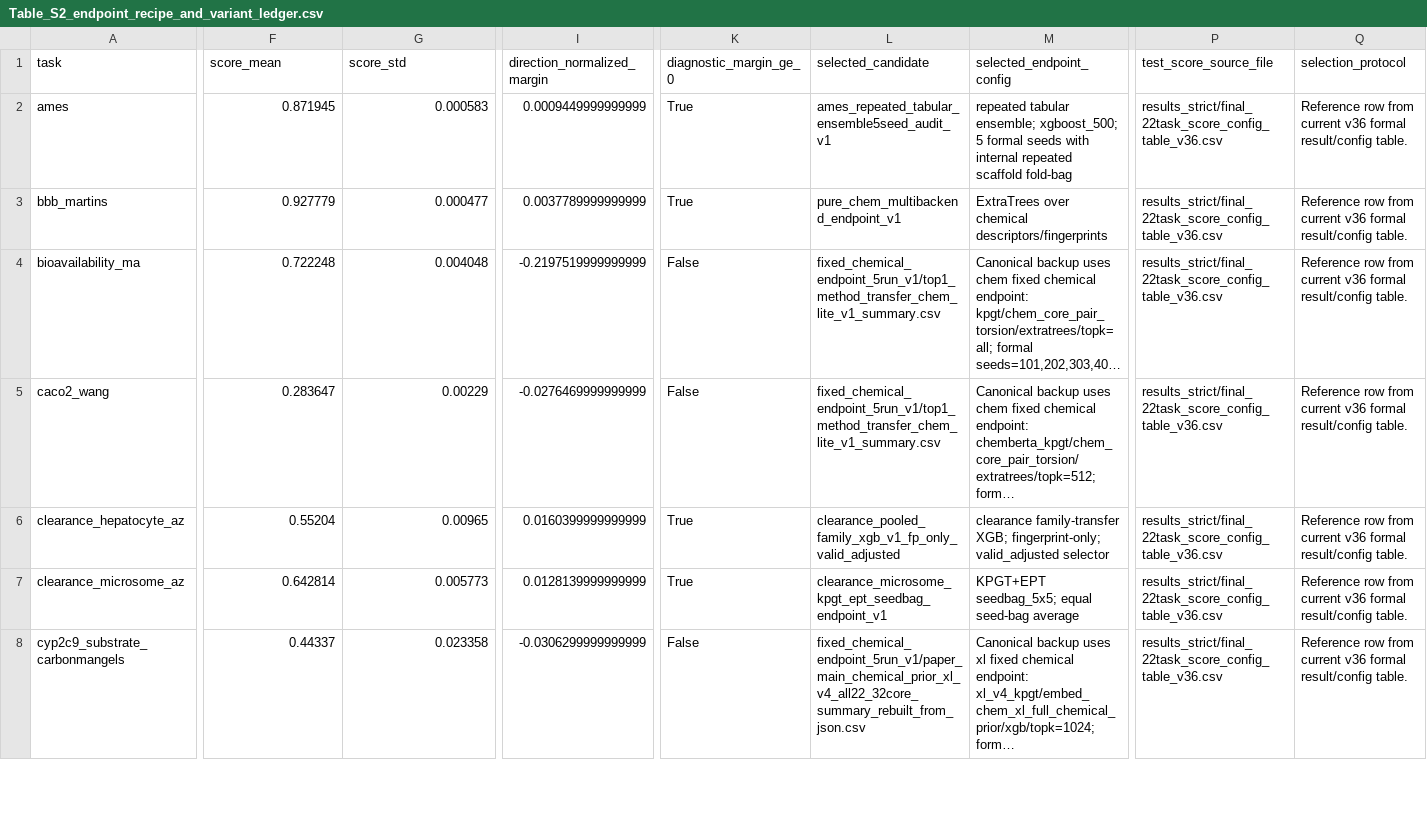
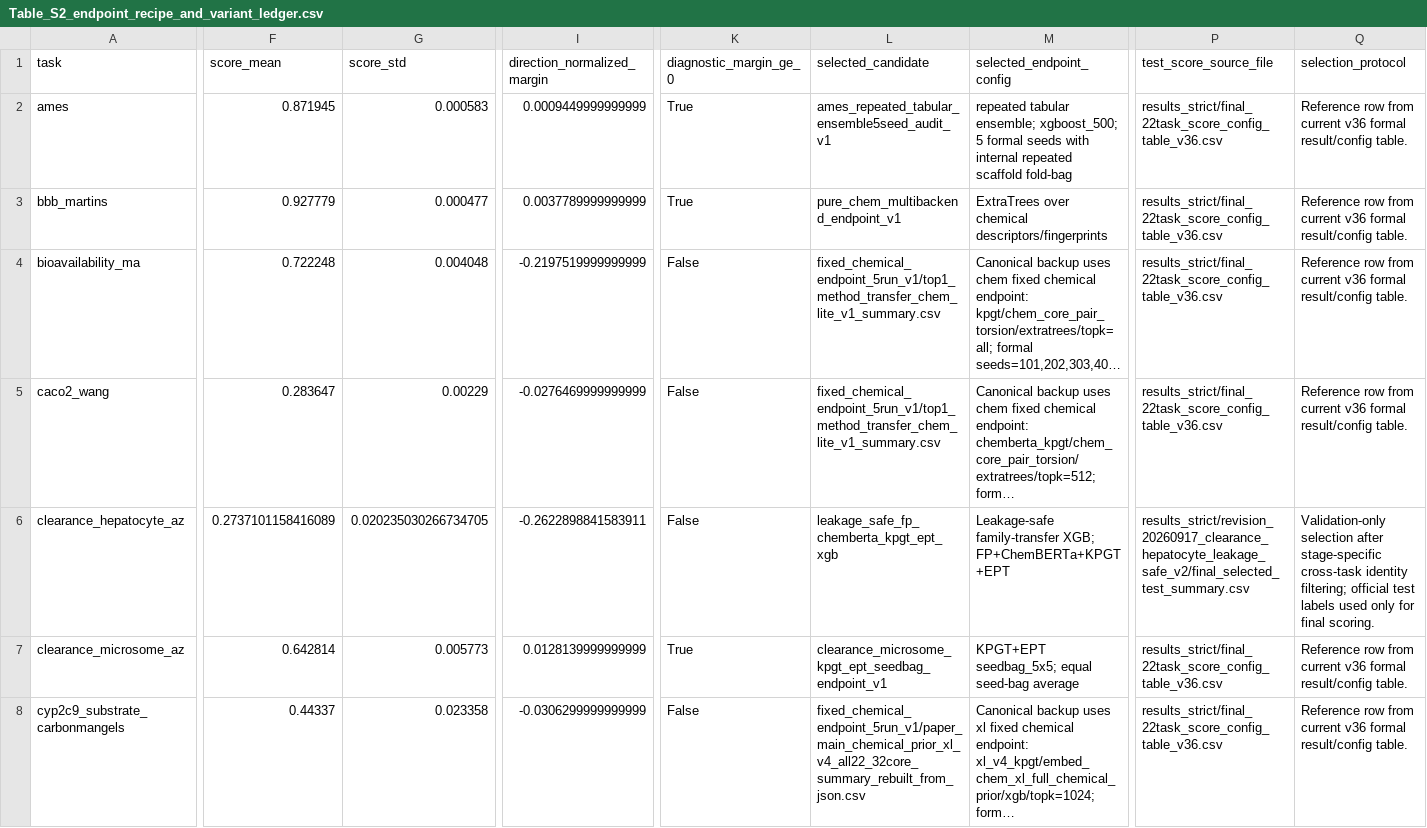
Before and after one commit to dchen0212/trimole_hybrid, a CSV file: supplementary_tables/Table_S2_endpoint_recipe_and_variant_ledger.csv, drawn as a sheet; only a part is shown, gaps mark what is left out; long unchanged cells end in …; the diff covers the shown part only; the diff names each change by its address in the sheet, - before the commit and + after, or states it on an @@ line.

```diff
--- a/supplementary_tables/Table_S2_endpoint_recipe_and_variant_ledger.csv
+++ b/supplementary_tables/Table_S2_endpoint_recipe_and_variant_ledger.csv
-F6 (score_mean): 0.55204
+F6 (score_mean): 0.2737101158416089
-G6 (score_std): 0.00965
+G6 (score_std): 0.020235030266734705
-I6 (direction_normalized_margin): 0.0160399999999999
+I6 (direction_normalized_margin): -0.2622898841583911
-K6 (diagnostic_margin_ge_0): True
+K6 (diagnostic_margin_ge_0): False
-L6 (selected_candidate): clearance_pooled_family_xgb_v1_fp_only_valid_adjusted
+L6 (selected_candidate): leakage_safe_fp_chemberta_kpgt_ept_xgb
-M6 (selected_endpoint_config): clearance family-transfer XGB; fingerprint-only; valid_adjusted selector
+M6 (selected_endpoint_config): Leakage-safe family-transfer XGB; FP+ChemBERTa+KPGT+EPT
-P6 (test_score_source_file): results_strict/final_22task_score_config_table_v36.csv
+P6 (test_score_source_file): results_strict/revision_20260917_clearance_hepatocyte_leakage_safe_v2/final_selected_test_summary.csv
-Q6 (selection_protocol): Reference row from current v36 formal result/config table.
+Q6 (selection_protocol): Validation-only selection after stage-specific cross-task identity filtering; official test labels used only for final scoring.
```
Also changed, not shown: 28 edited cells elsewhere in this file, supplementary_tables/Table_S11_split_and_source_provenance_audit.csv, supplementary_tables/Table_S2c_final_endpoint_summary.csv, 10 other files.
